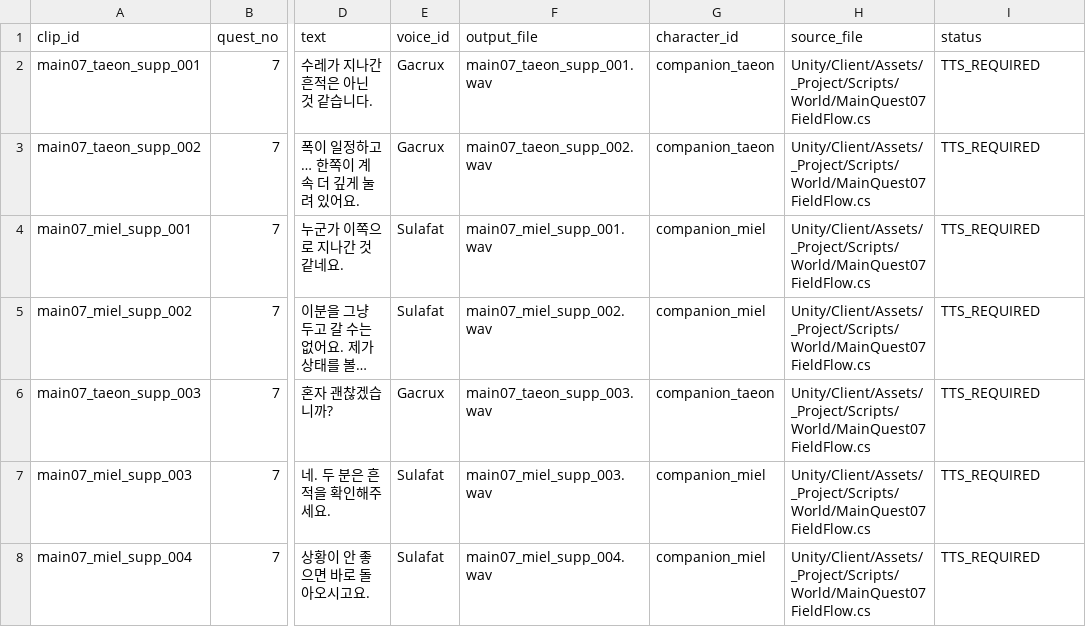
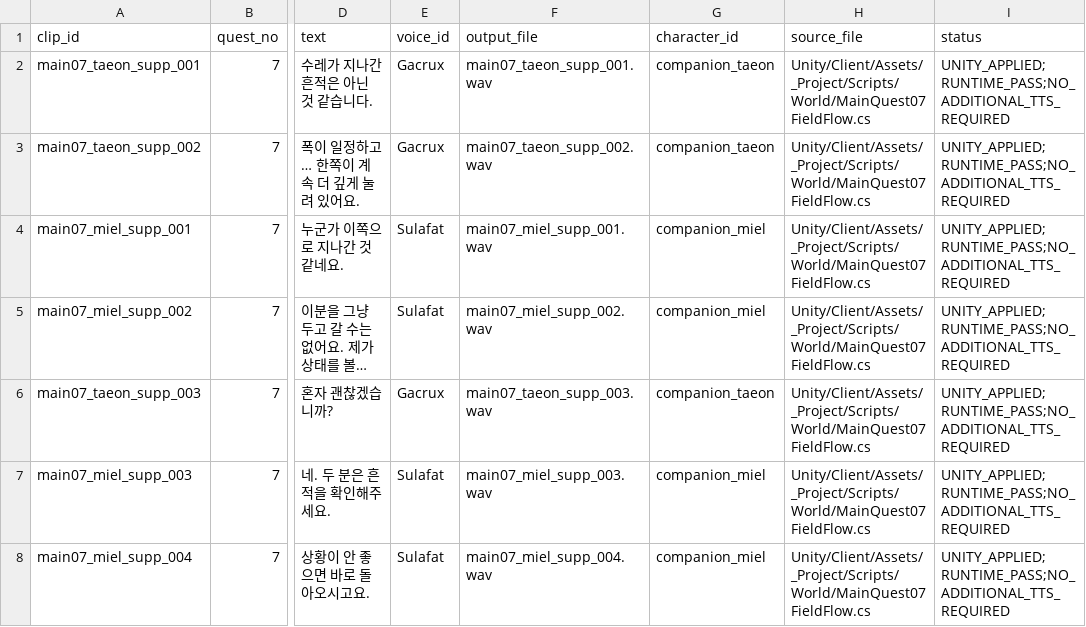
Before and after one commit to HappyPaul812/Project-Limitless, a CSV file: Tools/TTS/main07_early_tts_manifest.csv, drawn as a sheet; only a part is shown, gaps mark what is left out; long unchanged cells end in …; the diff names each change by its address in the sheet, - before the commit and + after, or states it on an @@ line.

```diff
--- a/Tools/TTS/main07_early_tts_manifest.csv
+++ b/Tools/TTS/main07_early_tts_manifest.csv
-I2:I8 (status): TTS_REQUIRED
+I2:I8 (status): UNITY_APPLIED;RUNTIME_PASS;NO_ADDITIONAL_TTS_REQUIRED
```
Also changed, not shown: 문서/00_프로젝트/Main07_Early_TTS_Handoff.csv, 문서/00_프로젝트/Main07_Paul_Clip_Matrix.csv, 23 other files.
